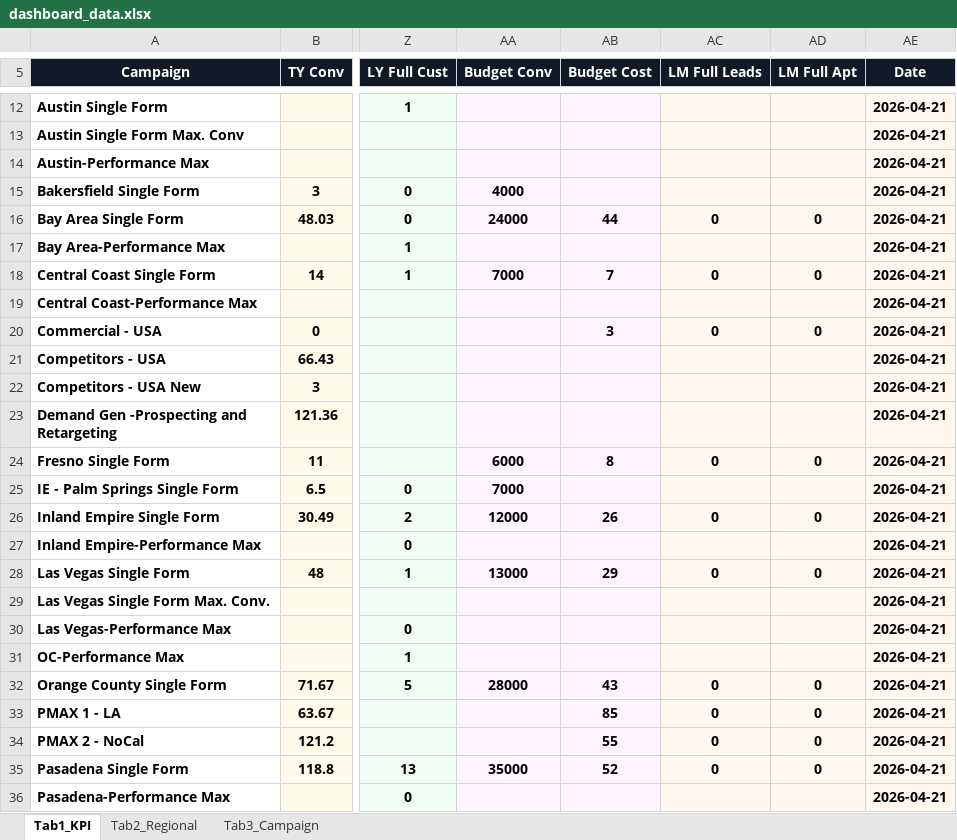
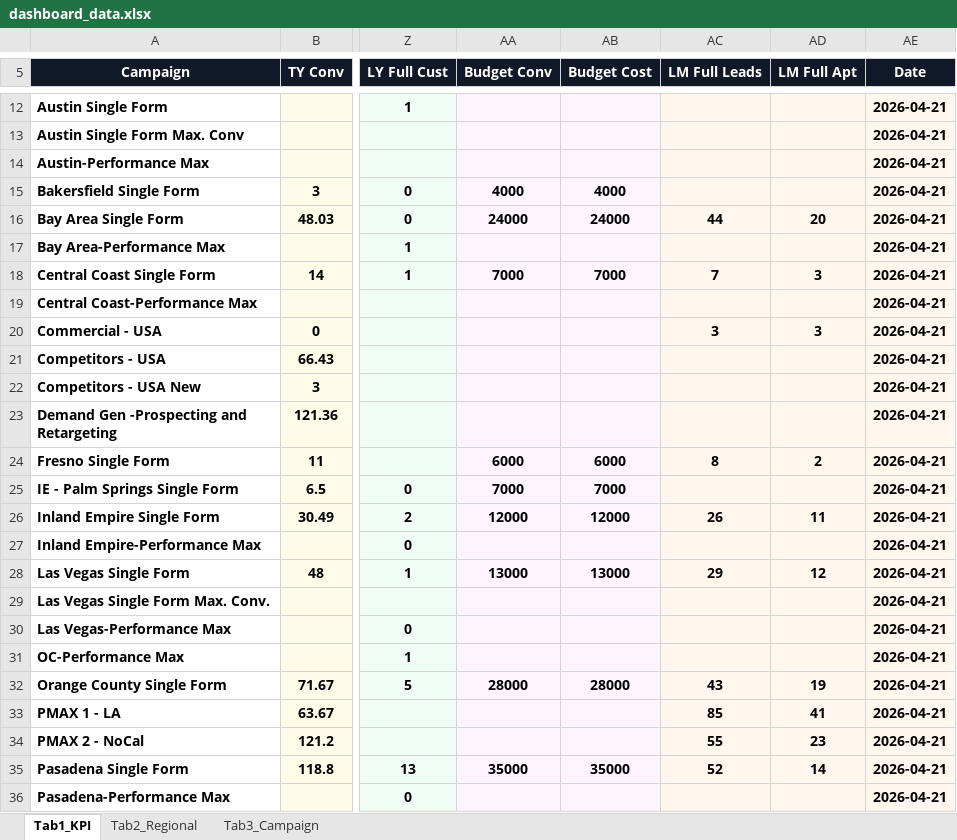
Before and after one commit to panpanlsw-ops/Google-Dashboard, an Excel workbook: dashboard_data.xlsx, sheet Tab1_KPI, drawn as a sheet; only a part is shown, gaps mark what is left out; values as stored, in another font and other column widths than the file's, no borders; the diff covers the shown part only; the diff names each change by its address in the sheet, - before the commit and + after, or states it on an @@ line.

Commit message:
Add files via upload

```diff
--- a/dashboard_data.xlsx (sheet Tab1_KPI)
+++ b/dashboard_data.xlsx (sheet Tab1_KPI)
-AB15 (Budget Cost): (empty)
+AB15 (Budget Cost): 4000
-AB16 (Budget Cost): 44
+AB16 (Budget Cost): 24000
-AC16 (LM Full Leads): 0
+AC16 (LM Full Leads): 44
-AD16 (LM Full Apt): 0
+AD16 (LM Full Apt): 20
-AB18 (Budget Cost): 7
+AB18 (Budget Cost): 7000
-AC18 (LM Full Leads): 0
+AC18 (LM Full Leads): 7
-AD18 (LM Full Apt): 0
+AD18 (LM Full Apt): 3
-AB20 (Budget Cost): 3
+AB20 (Budget Cost): (empty)
-AC20 (LM Full Leads): 0
+AC20 (LM Full Leads): 3
-AD20 (LM Full Apt): 0
+AD20 (LM Full Apt): 3
-AB24 (Budget Cost): 8
+AB24 (Budget Cost): 6000
-AC24 (LM Full Leads): 0
+AC24 (LM Full Leads): 8
-AD24 (LM Full Apt): 0
+AD24 (LM Full Apt): 2
-AB25 (Budget Cost): (empty)
+AB25 (Budget Cost): 7000
-AB26 (Budget Cost): 26
+AB26 (Budget Cost): 12000
-AC26 (LM Full Leads): 0
+AC26 (LM Full Leads): 26
-AD26 (LM Full Apt): 0
+AD26 (LM Full Apt): 11
-AB28 (Budget Cost): 29
+AB28 (Budget Cost): 13000
-AC28 (LM Full Leads): 0
+AC28 (LM Full Leads): 29
-AD28 (LM Full Apt): 0
+AD28 (LM Full Apt): 12
-AB32 (Budget Cost): 43
+AB32 (Budget Cost): 28000
-AC32 (LM Full Leads): 0
+AC32 (LM Full Leads): 43
-AD32 (LM Full Apt): 0
+AD32 (LM Full Apt): 19
-AB33 (Budget Cost): 85
+AB33 (Budget Cost): (empty)
-AC33 (LM Full Leads): 0
+AC33 (LM Full Leads): 85
-AD33 (LM Full Apt): 0
+AD33 (LM Full Apt): 41
-AB34 (Budget Cost): 55
+AB34 (Budget Cost): (empty)
-AC34 (LM Full Leads): 0
+AC34 (LM Full Leads): 55
-AD34 (LM Full Apt): 0
+AD34 (LM Full Apt): 23
-AB35 (Budget Cost): 52
+AB35 (Budget Cost): 35000
-AC35 (LM Full Leads): 0
+AC35 (LM Full Leads): 52
-AD35 (LM Full Apt): 0
+AD35 (LM Full Apt): 14
```
Also changed, not shown: 29 edited cells and cell formats elsewhere in this sheet.
